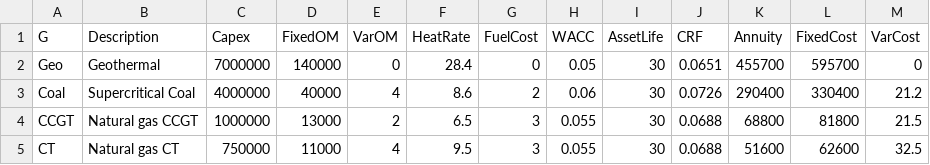
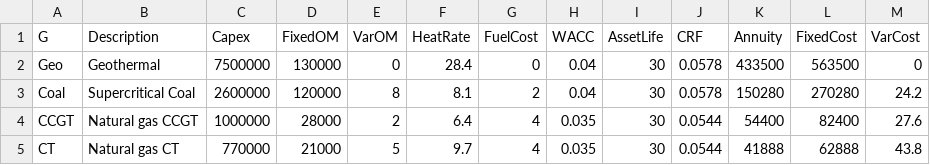
Before and after one commit to Power-Systems-Optimization-Course/power-systems-optimization, a CSV file: Notebooks/expansion_data/generators_for_expansion.csv, drawn as a sheet; only a part is shown; the diff covers the shown part only.

Commit message:
Updates to basic capacity expansion notebook 3
-Updated generators data
-Switched to HiGHS solver
-Added bit of explanation on filtering dataframes and indexing into resulting vectors.
-Other minor edits

```diff
--- a/Notebooks/expansion_data/generators_for_expansion.csv
+++ b/Notebooks/expansion_data/generators_for_expansion.csv
@@ -1,5 +1,5 @@
 G,Description,Capex,FixedOM,VarOM,HeatRate,FuelCost,WACC,AssetLife,CRF,Annuity,FixedCost,VarCost
-Geo,Geothermal,7000000,140000,0,28.4,0,0.05,30,0.0651,455700,595700,0
-Coal,Supercritical Coal,4000000,40000,4,8.6,2,0.06,30,0.0726,290400,330400,21.2
-CCGT,Natural gas CCGT,1000000,13000,2,6.5,3,0.055,30,0.0688,68800,81800,21.5
-CT,Natural gas CT,750000,11000,4,9.5,3,0.055,30,0.0688,51600,62600,32.5
+Geo,Geothermal,7500000,130000,0,28.4,0,0.04,30,0.0578,433500,563500,0
+Coal,Supercritical Coal,2600000,120000,8,8.1,2,0.04,30,0.0578,150280,270280,24.2
+CCGT,Natural gas CCGT,1000000,28000,2,6.4,4,0.035,30,0.0544,54400,82400,27.6
+CT,Natural gas CT,770000,21000,5,9.7,4,0.035,30,0.0544,41888,62888,43.8
```
Also changed, not shown: 11 edited cells elsewhere in this file, 1 other file.
